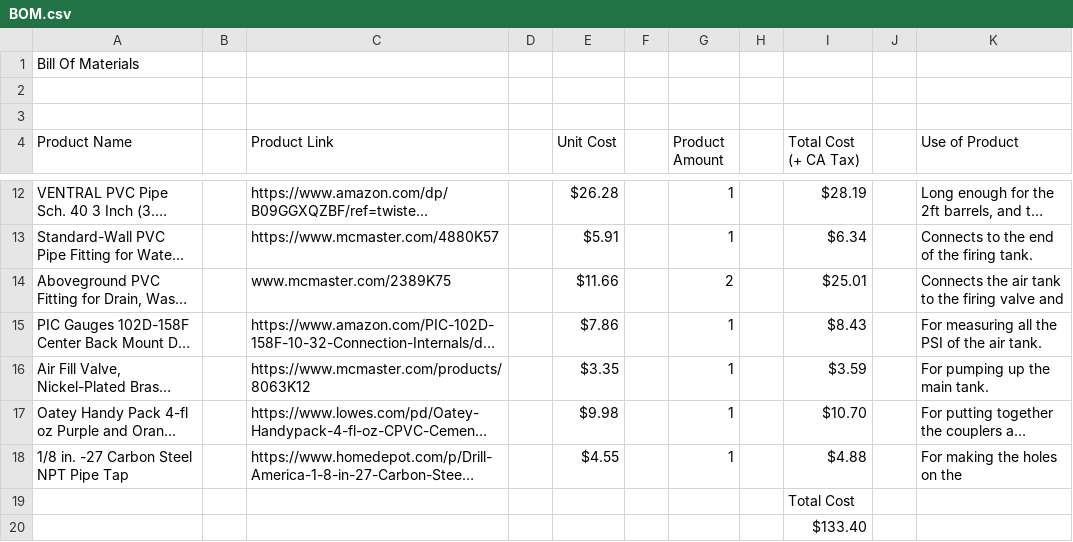
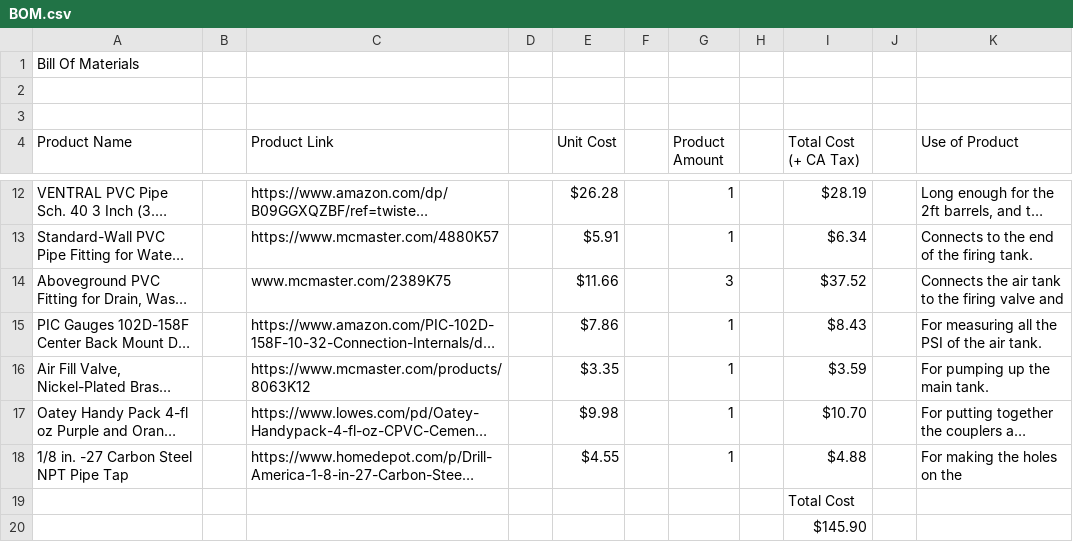
Before and after one commit to Ruse-1/The-Super-Tshirt-Shotgun, a CSV file: BOM.csv, drawn as a sheet; only a part is shown, gaps mark what is left out; long unchanged cells end in …; the diff names each change by its address in the sheet, - before the commit and + after, or states it on an @@ line.

Commit message:
Add files via upload

```diff
--- a/BOM.csv
+++ b/BOM.csv
-G14 (Product Amount): 2
+G14 (Product Amount): 3
-I14 (Total Cost (+ CA Tax)): $25.01
+I14 (Total Cost (+ CA Tax)): $37.52
-I20 (Total Cost (+ CA Tax)): $133.40
+I20 (Total Cost (+ CA Tax)): $145.90
```
